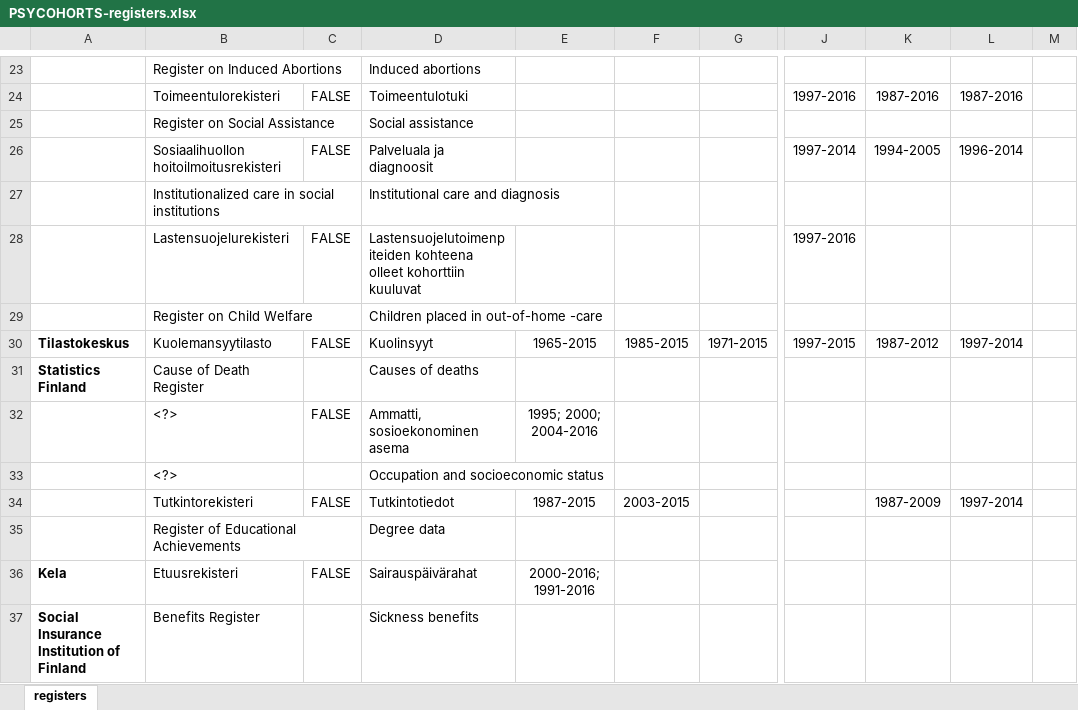
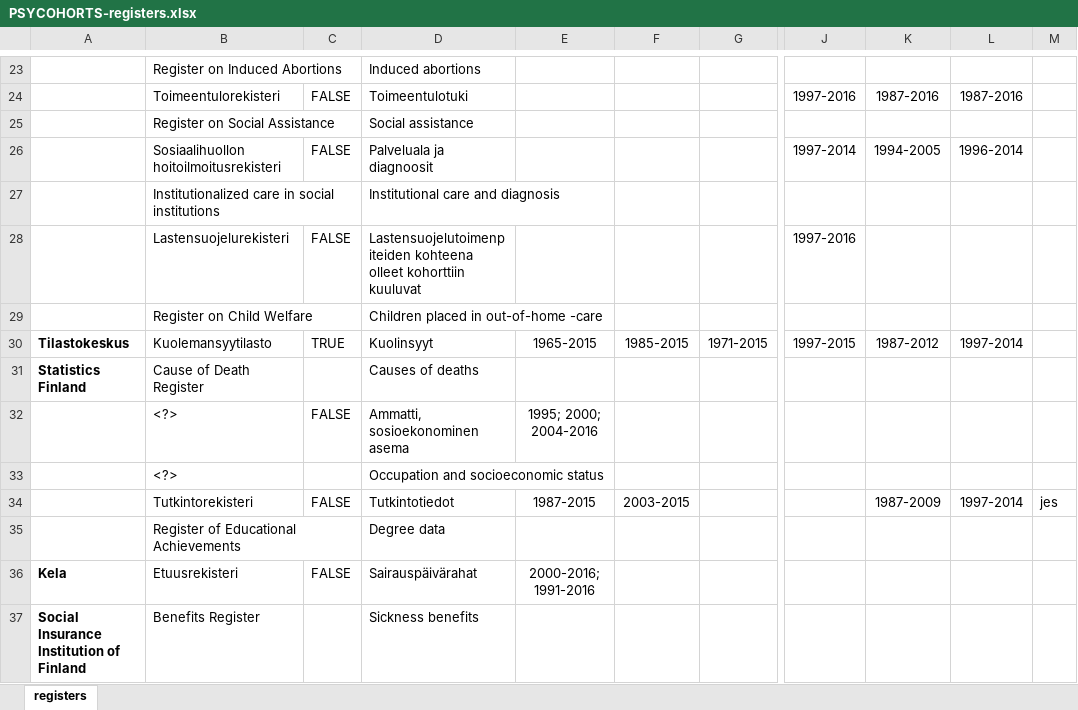
Before and after one commit to sakasute/meta-visu, an Excel workbook: python/PSYCOHORTS-registers.xlsx, sheet registers, drawn as a sheet; only a part is shown, gaps mark what is left out; values as stored, in another font and other column widths than the file's, no borders; charts and pictures not drawn; the diff names each change by its address in the sheet, - before the commit and + after, or states it on an @@ line.

```diff
--- a/python/PSYCOHORTS-registers.xlsx (sheet registers)
+++ b/python/PSYCOHORTS-registers.xlsx (sheet registers)
-C30: FALSE
+C30: TRUE
-M34: (empty)
+M34: jes
```
Also changed, not shown: charts or pictures, python/FBC-rekisterit.xlsx, 4 other files.
